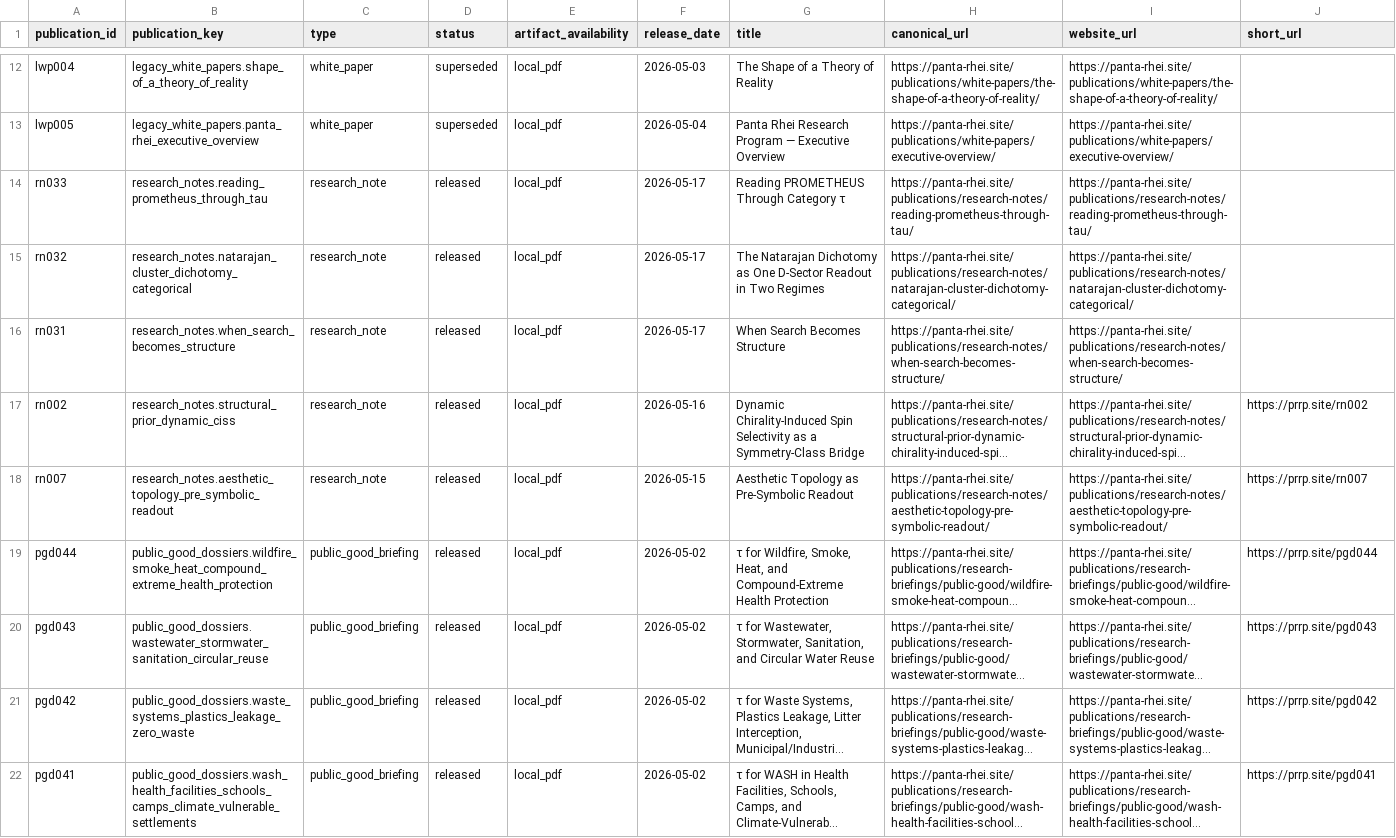
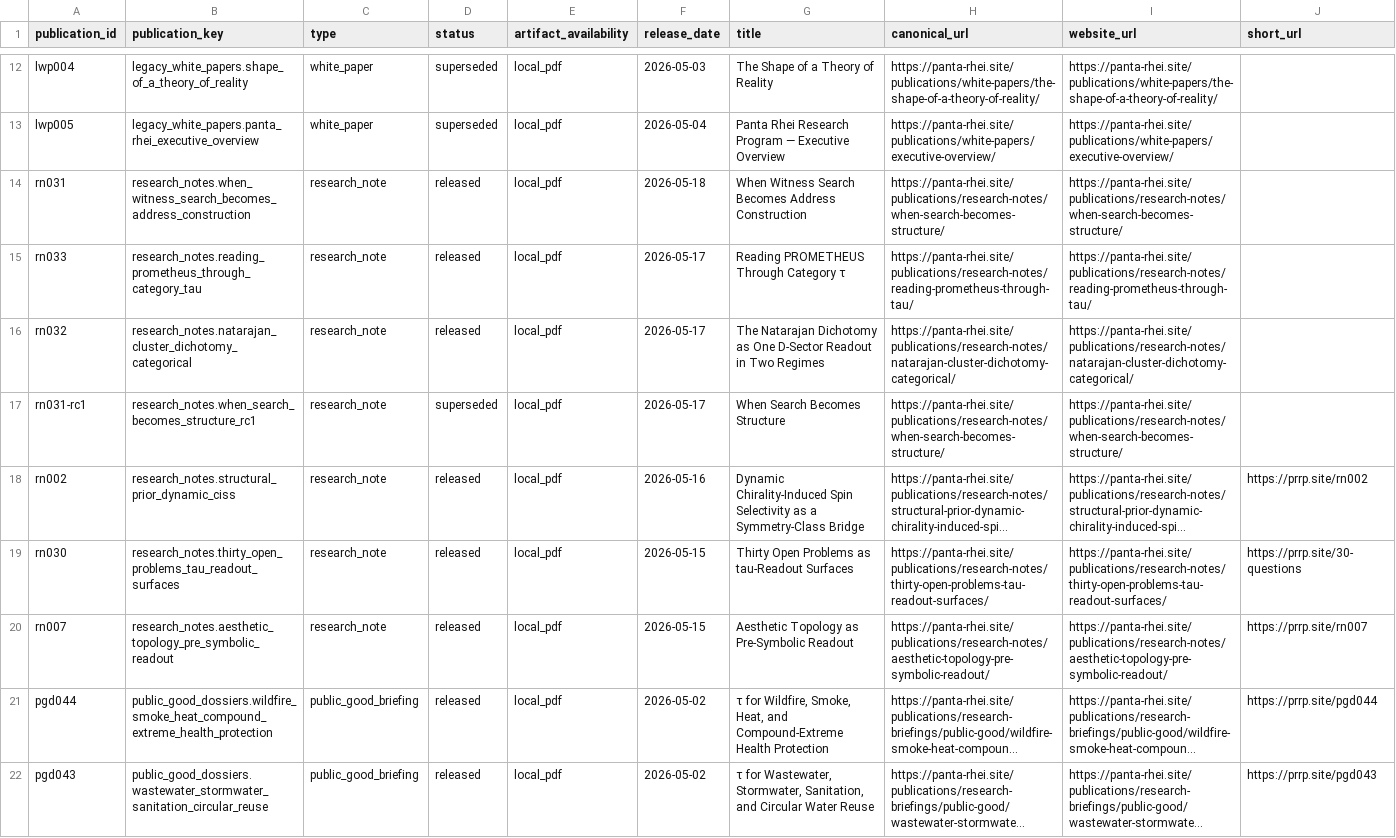
Before and after one commit to Panta-Rhei-Research/site, a CSV file: assets/data/publications/latest-publications.csv, drawn as a sheet; only a part is shown, gaps mark what is left out; the shorter side is filled out with more unchanged rows; long unchanged cells end in …; addresses are those after the commit; the diff names each change by its address in the sheet, - before the commit and + after, or states it on an @@ line.

Commit message:
Deploy publications PDF hotfixes

```diff
--- a/assets/data/publications/latest-publications.csv
+++ b/assets/data/publications/latest-publications.csv
+row 14: rn031 | research_notes.when_witness_search_becomes_address_construction | research_note | released | local_pdf | 2026-05-18 | When Witness Search Becomes Address Construction | https://panta-rhei.site/publications/research-notes/when-search-becomes-structure/ | https://panta-rhei.site/publications/research-notes/when-search-becomes-structure/
-B15 (publication_key): research_notes.reading_prometheus_through_tau
+B15 (publication_key): research_notes.reading_prometheus_through_category_tau
-A17 (publication_id): rn031
+A17 (publication_id): rn031-rc1
-B17 (publication_key): research_notes.when_search_becomes_structure
+B17 (publication_key): research_notes.when_search_becomes_structure_rc1
-D17 (status): released
+D17 (status): superseded
+row 19: rn030 | research_notes.thirty_open_problems_tau_readout_surfaces | research_note | released | local_pdf | 2026-05-15 | Thirty Open Problems as tau-Readout Surfaces | https://panta-rhei.site/publications/research-notes/thirty-open-problems-tau-readout-surfaces/ | https://panta-rhei.site/publications/research-notes/thirty-open-problems-tau-readout-surfaces/ | https://prrp.site/30-questions
```
Also changed, not shown: assets/data/publications/publications.csv, 28 other files.
